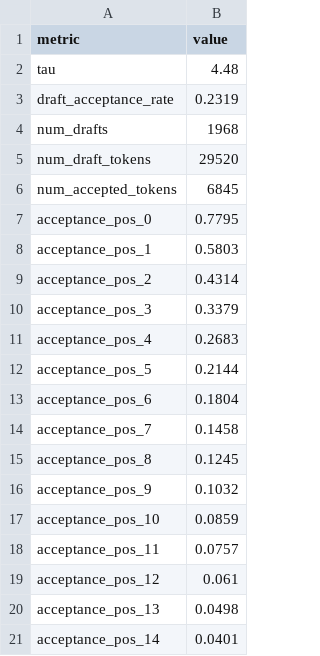
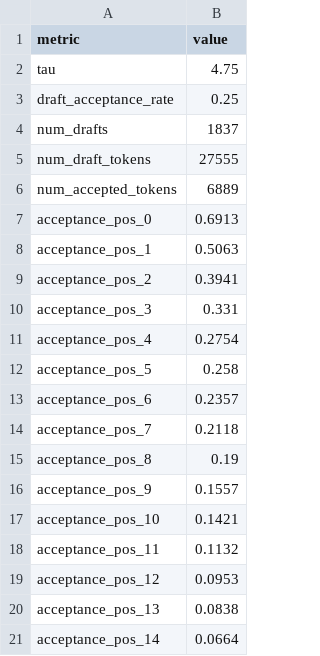
Before and after one commit to aaronzhfeng/tpu-spec-decode, a CSV file: results/v4/vllm_pipeline_acceptance.csv, drawn as a sheet.

```diff
--- a/results/v4/vllm_pipeline_acceptance.csv
+++ b/results/v4/vllm_pipeline_acceptance.csv
@@ -1,21 +1,21 @@
 metric,value
-tau,4.48
-draft_acceptance_rate,0.2319
-num_drafts,1968
-num_draft_tokens,29520
-num_accepted_tokens,6845
-acceptance_pos_0,0.7795
-acceptance_pos_1,0.5803
-acceptance_pos_2,0.4314
-acceptance_pos_3,0.3379
-acceptance_pos_4,0.2683
-acceptance_pos_5,0.2144
-acceptance_pos_6,0.1804
-acceptance_pos_7,0.1458
-acceptance_pos_8,0.1245
-acceptance_pos_9,0.1032
-acceptance_pos_10,0.0859
-acceptance_pos_11,0.0757
-acceptance_pos_12,0.061
-acceptance_pos_13,0.0498
-acceptance_pos_14,0.0401
+tau,4.75
+draft_acceptance_rate,0.25
+num_drafts,1837
+num_draft_tokens,27555
+num_accepted_tokens,6889
+acceptance_pos_0,0.6913
+acceptance_pos_1,0.5063
+acceptance_pos_2,0.3941
+acceptance_pos_3,0.331
+acceptance_pos_4,0.2754
+acceptance_pos_5,0.258
+acceptance_pos_6,0.2357
+acceptance_pos_7,0.2118
+acceptance_pos_8,0.19
+acceptance_pos_9,0.1557
+acceptance_pos_10,0.1421
+acceptance_pos_11,0.1132
+acceptance_pos_12,0.0953
+acceptance_pos_13,0.0838
+acceptance_pos_14,0.0664
```
Also changed, not shown: results/v4/cross_comparison.csv, results/v4/eagle3_llama_results.csv, 7 other files.
